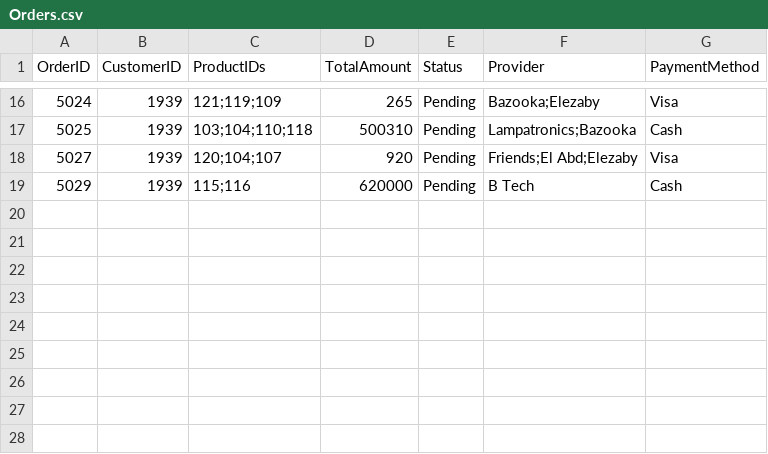
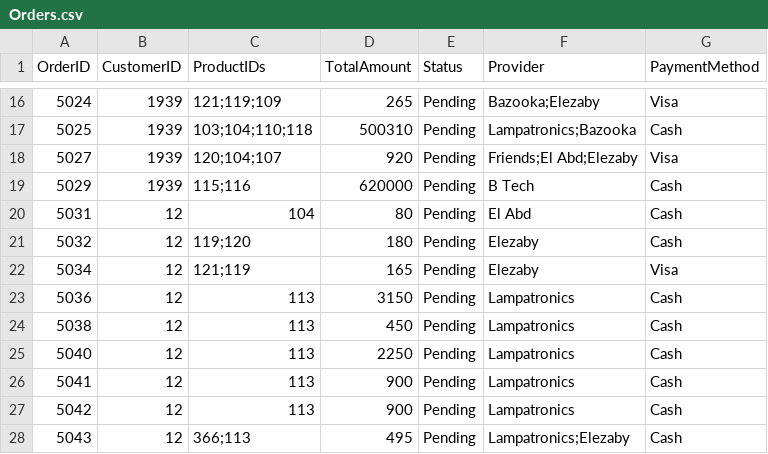
Before and after one commit to NU-Data-Structure/Data-Structure-Project, a CSV file: data/Orders.csv, drawn as a sheet; only a part is shown, gaps mark what is left out.

Commit message:
updated products and cart pages

```diff
--- a/data/Orders.csv
+++ b/data/Orders.csv
@@ -19 +19,10 @@ OrderID,CustomerID,ProductIDs,TotalAmount,Status,Provider,PaymentMethod
 5029,1939,115;116,620000,Pending,"B Tech",Cash
+5031,12,"104",80,Pending,El Abd,Cash
+5032,12,"119;120",180,Pending,Elezaby,Cash
+5034,12,"121;119",165,Pending,Elezaby,Visa
+5036,12,"113",3150,Pending,Lampatronics,Cash
+5038,12,"113",450,Pending,Lampatronics,Cash
+5040,12,"113",2250,Pending,Lampatronics,Cash
+5041,12,"113",900,Pending,Lampatronics,Cash
+5042,12,"113",900,Pending,Lampatronics,Cash
+5043,12,"366;113",495,Pending,Lampatronics;Elezaby,Cash
```
Also changed, not shown: data/Providers.csv, 8 other files.
